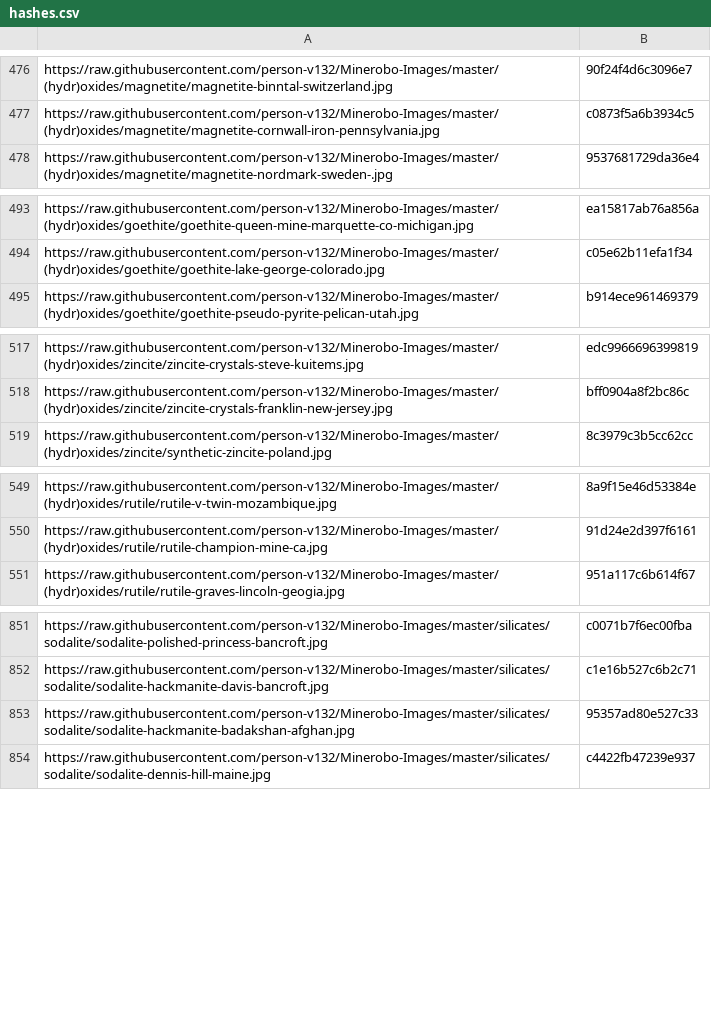
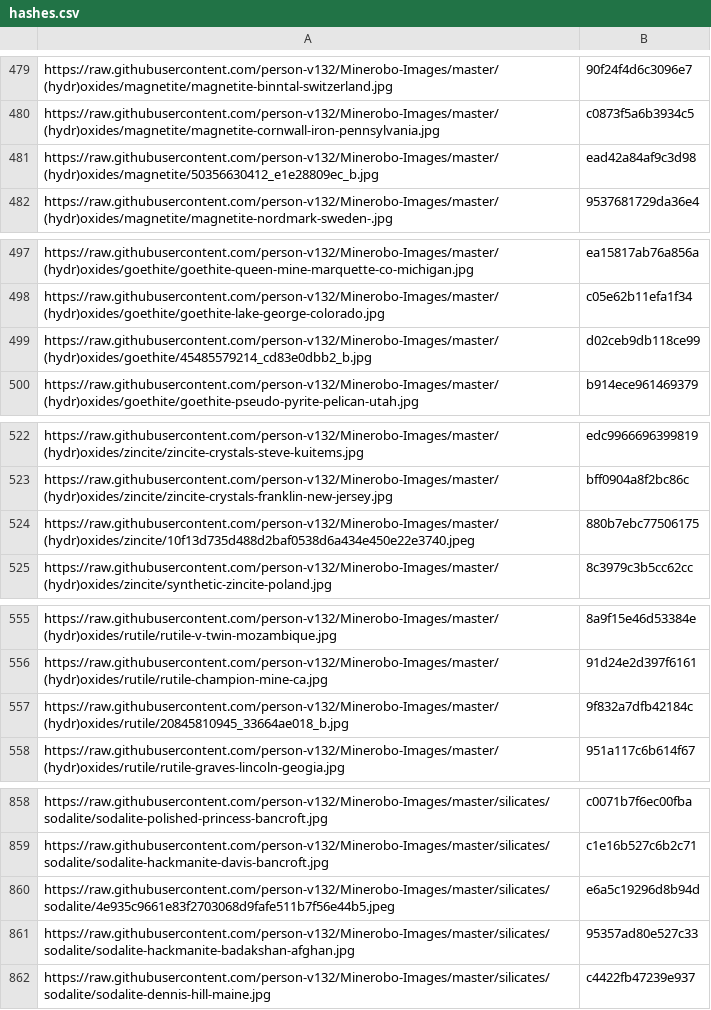
Before and after one commit to person-v132/Minerobo-Images, a CSV file: hashes.csv, drawn as a sheet; only a part is shown, gaps mark what is left out; the diff covers the shown part only; the diff names each change by its address in the sheet, - before the commit and + after, or states it on an @@ line.

```diff
--- a/hashes.csv
+++ b/hashes.csv
+row 481: https://raw.githubusercontent.com/person-v132/Minerobo-Images/master/(hydr)oxides/magnetite/50356630412_e1e28809ec_b.jpg | ead42a84af9c3d98
+row 499: https://raw.githubusercontent.com/person-v132/Minerobo-Images/master/(hydr)oxides/goethite/45485579214_cd83e0dbb2_b.jpg | d02ceb9db118ce99
+row 524: https://raw.githubusercontent.com/person-v132/Minerobo-Images/master/(hydr)oxides/zincite/10f13d735d488d2baf0538d6a434e450e22e3740.jpeg | 880b7ebc77506175
+row 557: https://raw.githubusercontent.com/person-v132/Minerobo-Images/master/(hydr)oxides/rutile/20845810945_33664ae018_b.jpg | 9f832a7dfb42184c
+row 860: https://raw.githubusercontent.com/person-v132/Minerobo-Images/master/silicates/sodalite/4e935c9661e83f2703068d9fafe511b7f56e44b5.jpeg | e6a5c19296d8b94d
```
Also changed, not shown: 11 added rows elsewhere in this file.
